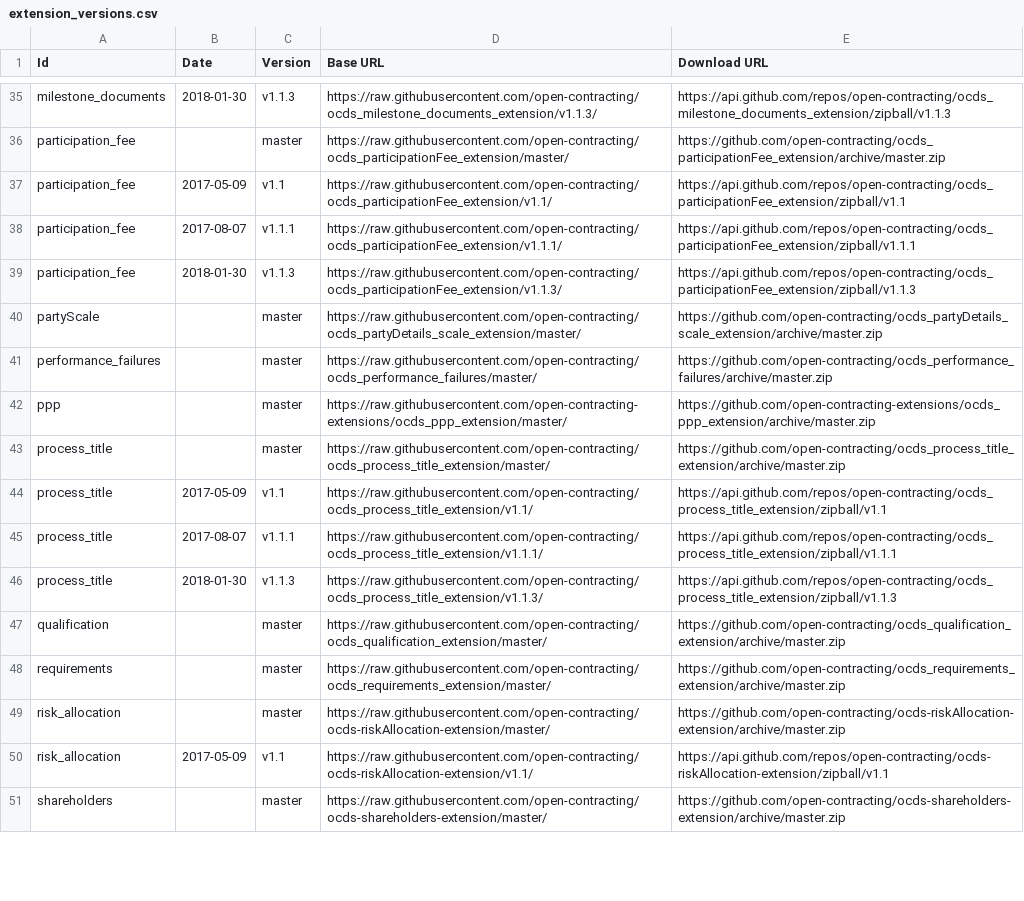
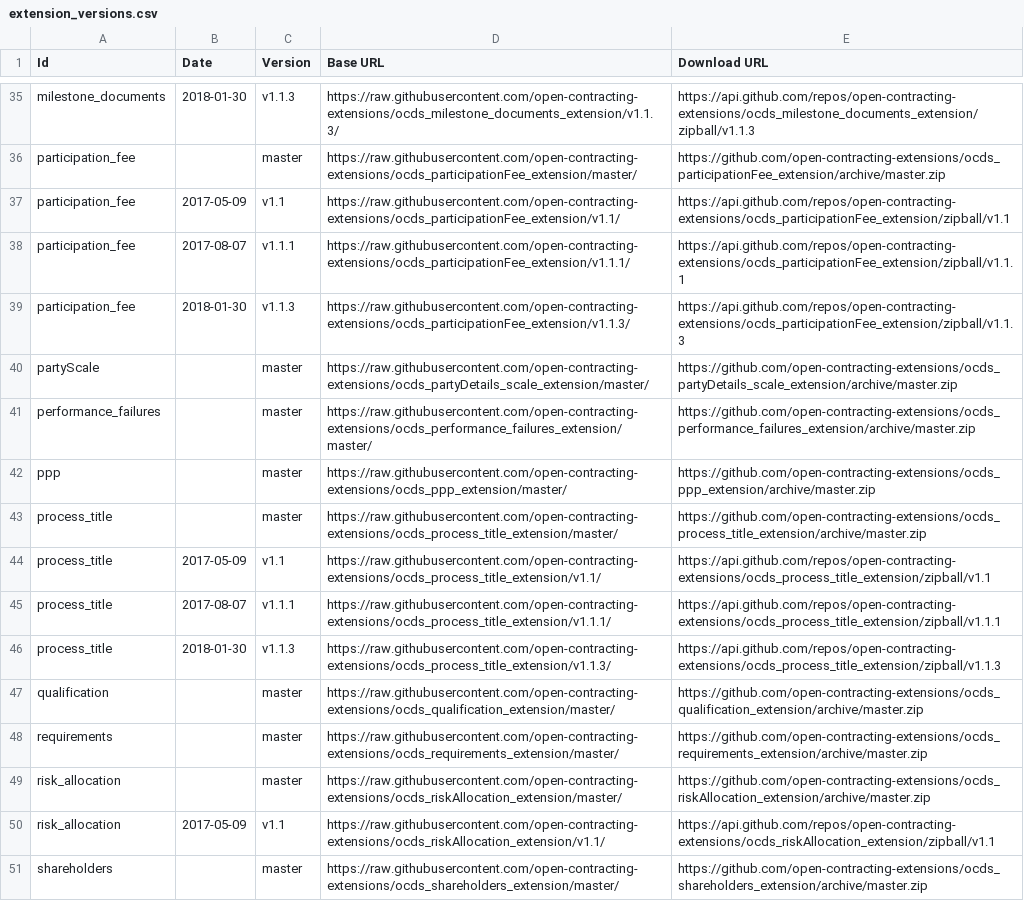
Before and after one commit to open-contracting/extension_registry, a CSV file: extension_versions.csv, drawn as a sheet; only a part is shown, gaps mark what is left out; the diff covers the shown part only; the diff names each change by its address in the sheet, - before the commit and + after, or states it on an @@ line.

```diff
--- a/extension_versions.csv
+++ b/extension_versions.csv
-D35 (Base URL): https://raw.githubusercontent.com/open-contracting/ocds_milestone_documents_extension/v1.1.3/
+D35 (Base URL): https://raw.githubusercontent.com/open-contracting-extensions/ocds_milestone_documents_extension/v1.1.3/
-E35 (Download URL): https://api.github.com/repos/open-contracting/ocds_milestone_documents_extension/zipball/v1.1.3
+E35 (Download URL): https://api.github.com/repos/open-contracting-extensions/ocds_milestone_documents_extension/zipball/v1.1.3
-D36 (Base URL): https://raw.githubusercontent.com/open-contracting/ocds_participationFee_extension/master/
+D36 (Base URL): https://raw.githubusercontent.com/open-contracting-extensions/ocds_participationFee_extension/master/
-E36 (Download URL): https://github.com/open-contracting/ocds_participationFee_extension/archive/master.zip
+E36 (Download URL): https://github.com/open-contracting-extensions/ocds_participationFee_extension/archive/master.zip
-D37 (Base URL): https://raw.githubusercontent.com/open-contracting/ocds_participationFee_extension/v1.1/
+D37 (Base URL): https://raw.githubusercontent.com/open-contracting-extensions/ocds_participationFee_extension/v1.1/
-E37 (Download URL): https://api.github.com/repos/open-contracting/ocds_participationFee_extension/zipball/v1.1
+E37 (Download URL): https://api.github.com/repos/open-contracting-extensions/ocds_participationFee_extension/zipball/v1.1
-D38 (Base URL): https://raw.githubusercontent.com/open-contracting/ocds_participationFee_extension/v1.1.1/
+D38 (Base URL): https://raw.githubusercontent.com/open-contracting-extensions/ocds_participationFee_extension/v1.1.1/
-E38 (Download URL): https://api.github.com/repos/open-contracting/ocds_participationFee_extension/zipball/v1.1.1
+E38 (Download URL): https://api.github.com/repos/open-contracting-extensions/ocds_participationFee_extension/zipball/v1.1.1
-D39 (Base URL): https://raw.githubusercontent.com/open-contracting/ocds_participationFee_extension/v1.1.3/
+D39 (Base URL): https://raw.githubusercontent.com/open-contracting-extensions/ocds_participationFee_extension/v1.1.3/
-E39 (Download URL): https://api.github.com/repos/open-contracting/ocds_participationFee_extension/zipball/v1.1.3
+E39 (Download URL): https://api.github.com/repos/open-contracting-extensions/ocds_participationFee_extension/zipball/v1.1.3
-D40 (Base URL): https://raw.githubusercontent.com/open-contracting/ocds_partyDetails_scale_extension/master/
+D40 (Base URL): https://raw.githubusercontent.com/open-contracting-extensions/ocds_partyDetails_scale_extension/master/
-E40 (Download URL): https://github.com/open-contracting/ocds_partyDetails_scale_extension/archive/master.zip
+E40 (Download URL): https://github.com/open-contracting-extensions/ocds_partyDetails_scale_extension/archive/master.zip
-D41 (Base URL): https://raw.githubusercontent.com/open-contracting/ocds_performance_failures/master/
+D41 (Base URL): https://raw.githubusercontent.com/open-contracting-extensions/ocds_performance_failures_extension/master/
-E41 (Download URL): https://github.com/open-contracting/ocds_performance_failures/archive/master.zip
+E41 (Download URL): https://github.com/open-contracting-extensions/ocds_performance_failures_extension/archive/master.zip
-D43 (Base URL): https://raw.githubusercontent.com/open-contracting/ocds_process_title_extension/master/
+D43 (Base URL): https://raw.githubusercontent.com/open-contracting-extensions/ocds_process_title_extension/master/
-E43 (Download URL): https://github.com/open-contracting/ocds_process_title_extension/archive/master.zip
+E43 (Download URL): https://github.com/open-contracting-extensions/ocds_process_title_extension/archive/master.zip
-D44 (Base URL): https://raw.githubusercontent.com/open-contracting/ocds_process_title_extension/v1.1/
+D44 (Base URL): https://raw.githubusercontent.com/open-contracting-extensions/ocds_process_title_extension/v1.1/
-E44 (Download URL): https://api.github.com/repos/open-contracting/ocds_process_title_extension/zipball/v1.1
+E44 (Download URL): https://api.github.com/repos/open-contracting-extensions/ocds_process_title_extension/zipball/v1.1
-D45 (Base URL): https://raw.githubusercontent.com/open-contracting/ocds_process_title_extension/v1.1.1/
+D45 (Base URL): https://raw.githubusercontent.com/open-contracting-extensions/ocds_process_title_extension/v1.1.1/
-E45 (Download URL): https://api.github.com/repos/open-contracting/ocds_process_title_extension/zipball/v1.1.1
+E45 (Download URL): https://api.github.com/repos/open-contracting-extensions/ocds_process_title_extension/zipball/v1.1.1
-D46 (Base URL): https://raw.githubusercontent.com/open-contracting/ocds_process_title_extension/v1.1.3/
+D46 (Base URL): https://raw.githubusercontent.com/open-contracting-extensions/ocds_process_title_extension/v1.1.3/
-E46 (Download URL): https://api.github.com/repos/open-contracting/ocds_process_title_extension/zipball/v1.1.3
+E46 (Download URL): https://api.github.com/repos/open-contracting-extensions/ocds_process_title_extension/zipball/v1.1.3
-D47 (Base URL): https://raw.githubusercontent.com/open-contracting/ocds_qualification_extension/master/
+D47 (Base URL): https://raw.githubusercontent.com/open-contracting-extensions/ocds_qualification_extension/master/
-E47 (Download URL): https://github.com/open-contracting/ocds_qualification_extension/archive/master.zip
+E47 (Download URL): https://github.com/open-contracting-extensions/ocds_qualification_extension/archive/master.zip
-D48 (Base URL): https://raw.githubusercontent.com/open-contracting/ocds_requirements_extension/master/
+D48 (Base URL): https://raw.githubusercontent.com/open-contracting-extensions/ocds_requirements_extension/master/
-E48 (Download URL): https://github.com/open-contracting/ocds_requirements_extension/archive/master.zip
+E48 (Download URL): https://github.com/open-contracting-extensions/ocds_requirements_extension/archive/master.zip
-D49 (Base URL): https://raw.githubusercontent.com/open-contracting/ocds-riskAllocation-extension/master/
+D49 (Base URL): https://raw.githubusercontent.com/open-contracting-extensions/ocds_riskAllocation_extension/master/
-E49 (Download URL): https://github.com/open-contracting/ocds-riskAllocation-extension/archive/master.zip
+E49 (Download URL): https://github.com/open-contracting-extensions/ocds_riskAllocation_extension/archive/master.zip
-D50 (Base URL): https://raw.githubusercontent.com/open-contracting/ocds-riskAllocation-extension/v1.1/
+D50 (Base URL): https://raw.githubusercontent.com/open-contracting-extensions/ocds_riskAllocation_extension/v1.1/
-E50 (Download URL): https://api.github.com/repos/open-contracting/ocds-riskAllocation-extension/zipball/v1.1
+E50 (Download URL): https://api.github.com/repos/open-contracting-extensions/ocds_riskAllocation_extension/zipball/v1.1
-D51 (Base URL): https://raw.githubusercontent.com/open-contracting/ocds-shareholders-extension/master/
+D51 (Base URL): https://raw.githubusercontent.com/open-contracting-extensions/ocds_shareholders_extension/master/
-E51 (Download URL): https://github.com/open-contracting/ocds-shareholders-extension/archive/master.zip
+E51 (Download URL): https://github.com/open-contracting-extensions/ocds_shareholders_extension/archive/master.zip
```
Also changed, not shown: 74 edited cells elsewhere in this file, 1 other file.
